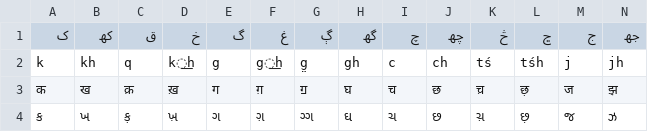
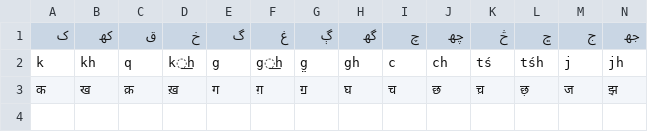
Before and after one commit to Moin377/Indic-Script-Converter, a CSV file: indo_arabic_transliteration/data/hindustani_consonants.csv, drawn as a sheet; only a part is shown; rows hold the shown columns only; the diff names each change by its address in the sheet, - before the commit and + after, or states it on an @@ line.

Commit message:
Add Gujarati (gu-IN) support and clean up the broken attempt
- New gujarati.py: Gujarati <-> Devanagari conversion from a script table,
  plus gu-IN <-> ur-PK transliteration reusing the Hindustani engine
- New data/gujarati_devanagari.csv: 113-character Devanagari/Gujarati map
  (vowels, matras, consonants, nukta letters, signs, digits)
- mapper: register gu-IN <-> ur-PK and gu-IN <-> hi-IN, better error message
- base/common/hindustani/punjabi/sindhi: remove the duplicated, non-working
  Gujarati classes and the unused orphan helpers
- common/base: compose decomposed nukta consonants before reverse-mapping so
  nukta letters (ज़, क़, ड़, फ़...) transliterate correctly for every language
- lossless_converter: Gujarati -> Shahmukhi, consistent with the Hindi path
- sangam_api: drop the bogus gu-PK endpoints, bridge Gujarati through the
  Hindi-Urdu endpoints instead
- ml_based: lazy model loading (importable without indictrans) + Gujarati
- data: repair the malformed rows appended to the shared map files
- setup.py: ship data/*.csv in wheels, drop the removed pkg_resources import
- requirements: add indic-nlp-library, bump version to 0.2.0
- tests: Gujarati suite plus regression tests for the existing languages
- README: Gujarati section, tests section, updated method support notes

Co-authored-by: arena-agent <297053741+arena-agent@users.noreply.github.com>

```diff
--- a/indo_arabic_transliteration/data/hindustani_consonants.csv
+++ b/indo_arabic_transliteration/data/hindustani_consonants.csv
-row 4: ક | ખ | ક઼ | ખ઼ | ગ | ગ઼ | ગ્ગ | ઘ | ચ | છ | ચ઼ | છ઼ | જ | ઝ
```
Also changed, not shown: indo_arabic_transliteration/data/hamza_combo.csv, indo_arabic_transliteration/data/sindhi_consonants.csv, 26 other files.
